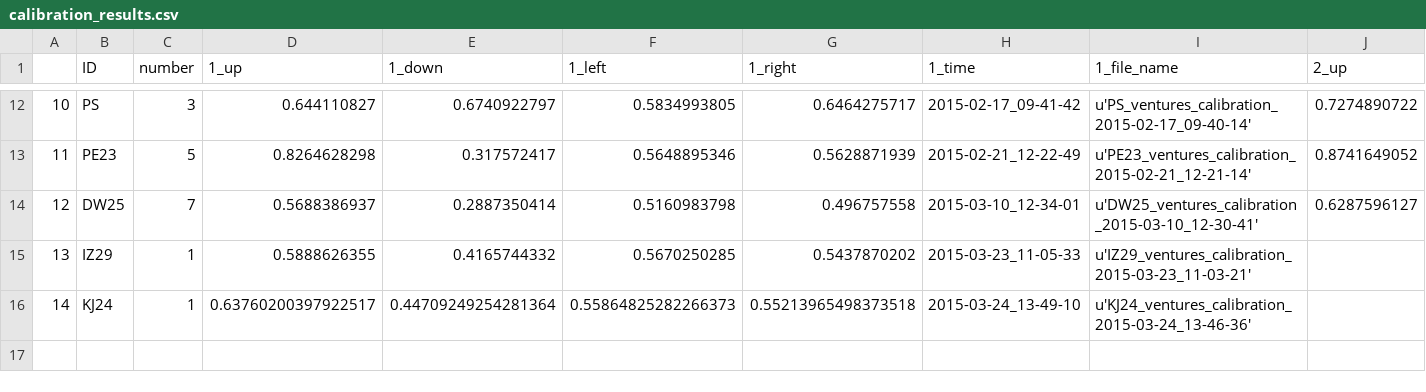
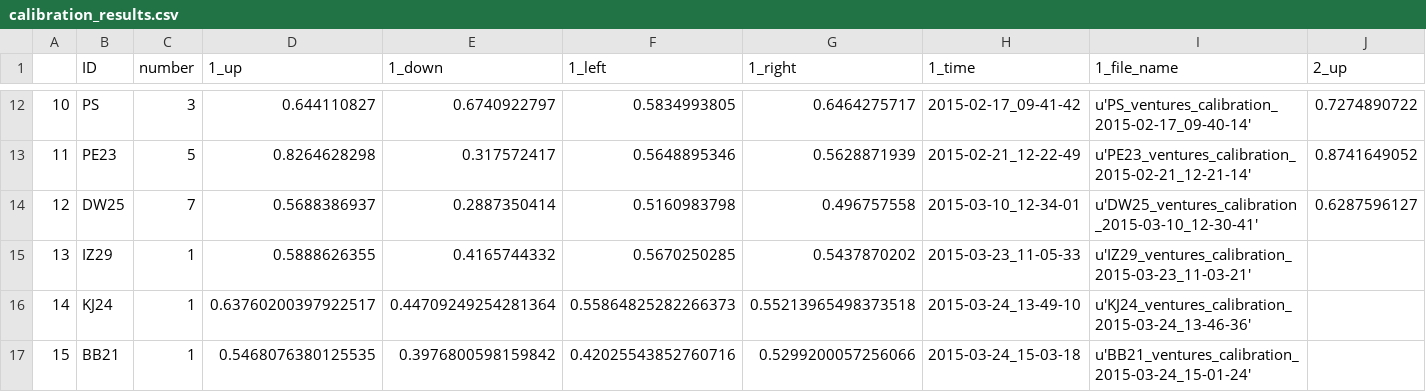
Before and after one commit to BrainTech/openbci, a CSV file: exps/ventures/data/calibration_results.csv, drawn as a sheet; only a part is shown, gaps mark what is left out; rows hold the shown columns only; the diff names each change by its address in the sheet, - before the commit and + after, or states it on an @@ line.

```diff
--- a/exps/ventures/data/calibration_results.csv
+++ b/exps/ventures/data/calibration_results.csv
+row 17: 15 | BB21 | 1 | 0.5468076380125535 | 0.3976800598159842 | 0.42025543852760716 | 0.5299200057256066 | 2015-03-24_15-03-18 | u'BB21_ventures_calibration_2015-03-24_15-01-24'
```
Also changed, not shown: exps/ventures/data/baseline_results.csv, exps/ventures/data/calibration_results_2.csv.
